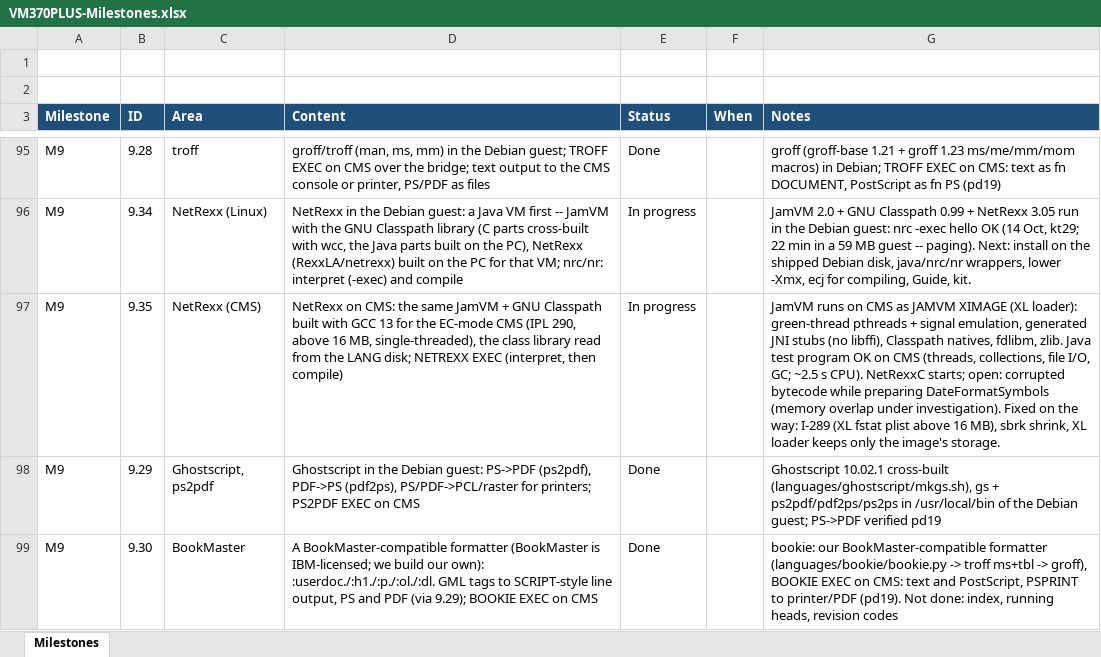
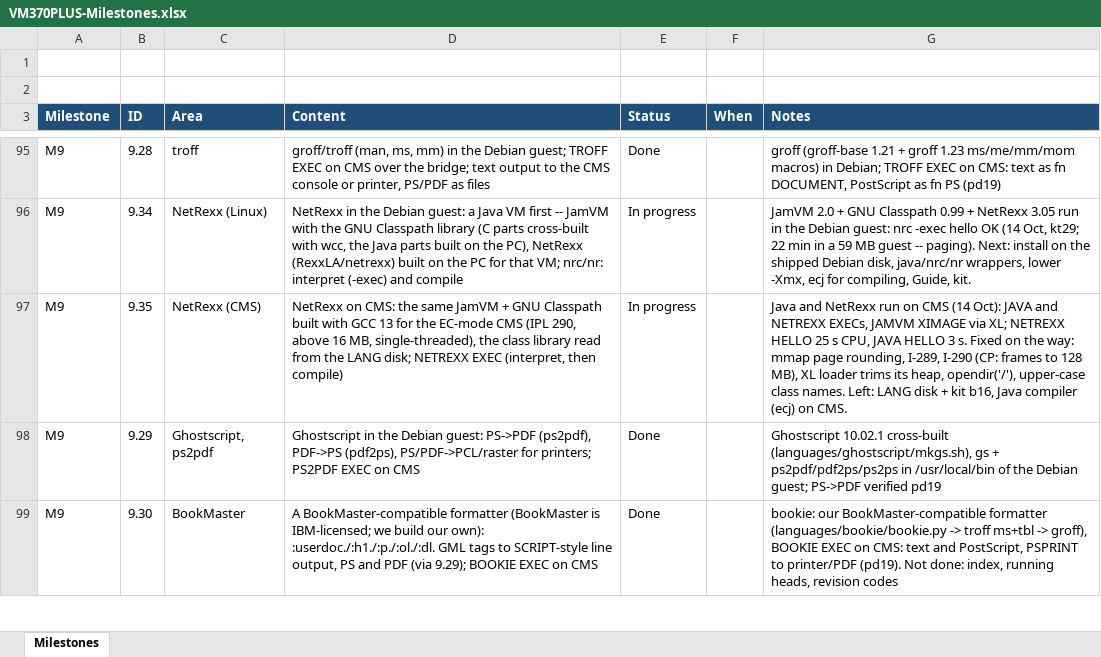
Before and after one commit to mikebeer/vm370plus, an Excel workbook: docs/VM370PLUS-Milestones.xlsx, sheet Milestones, drawn as a sheet; only a part is shown, gaps mark what is left out; values as stored, in another font and other column widths than the file's, no borders; the diff names each change by its address in the sheet, - before the commit and + after, or states it on an @@ line.

```diff
--- a/docs/VM370PLUS-Milestones.xlsx (sheet Milestones)
+++ b/docs/VM370PLUS-Milestones.xlsx (sheet Milestones)
-G97 (Notes): JamVM runs on CMS as JAMVM XIMAGE (XL loader): green-thread pthreads + signal emulation, generated JNI stubs (no libffi), Classpath natives, fdlibm, zlib. Java test program OK on CMS (threads, collections, file I/O, GC; ~2.5 s CPU). NetRexxC starts; open: corrupted bytecode while preparing DateFormatSymbols (memory overlap under investigation). Fixed on the way: I-289 (XL fstat plist above 16 MB), sbrk shrink, XL loader keeps only the image's storage.
+G97 (Notes): Java and NetRexx run on CMS (14 Oct): JAVA and NETREXX EXECs, JAMVM XIMAGE via XL; NETREXX HELLO 25 s CPU, JAVA HELLO 3 s. Fixed on the way: mmap page rounding, I-289, I-290 (CP: frames to 128 MB), XL loader trims its heap, opendir('/'), upper-case class names. Left: LANG disk + kit b16, Java compiler (ecj) on CMS.
```
Also changed, not shown: 10 other files.
